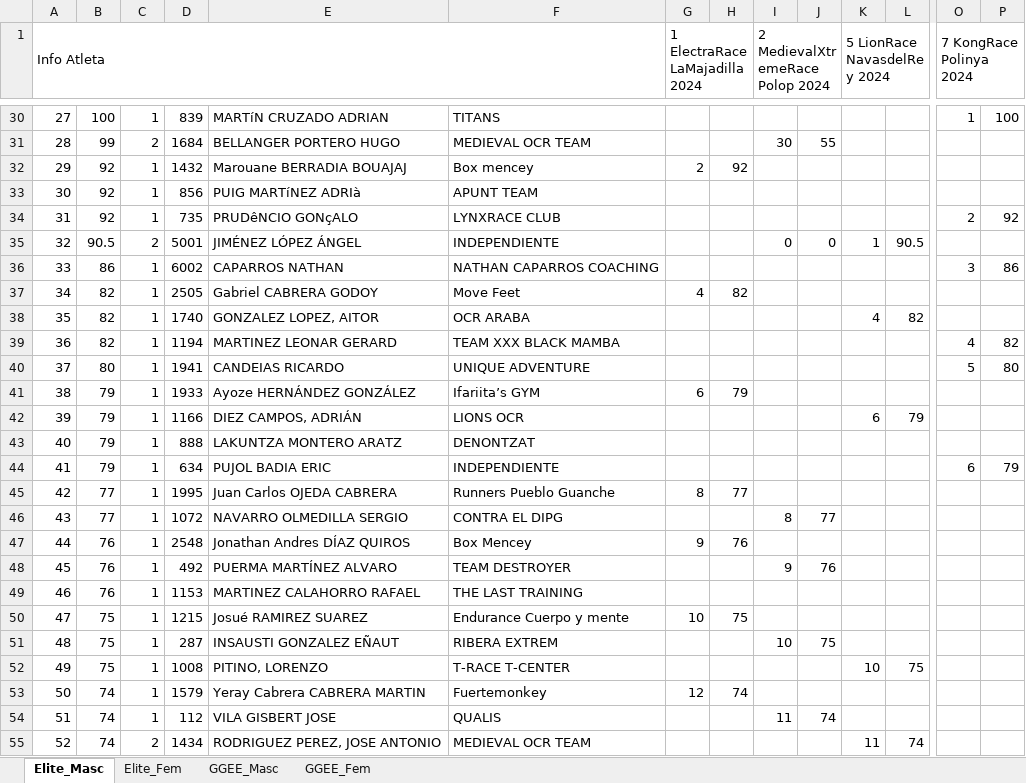
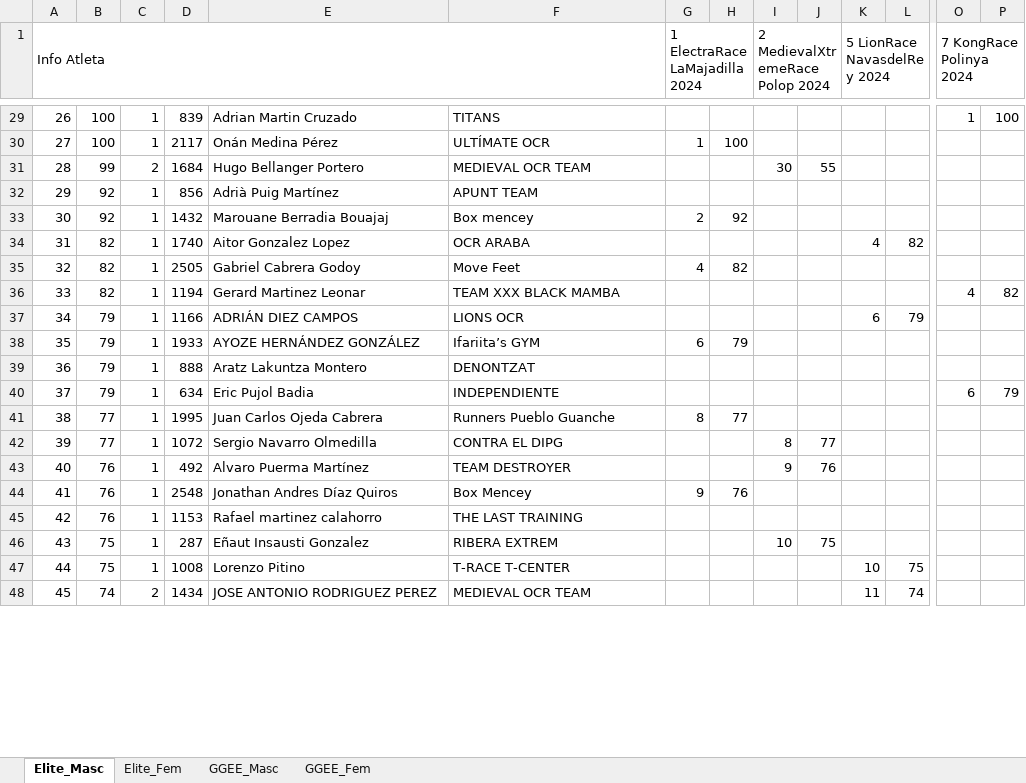
Before and after one commit to eduardo-jimenez/OCRA_Tools, an Excel workbook: RaceWebScraper/data/LigaOCRA.xlsx, sheet Elite_Masc, drawn as a sheet; only a part is shown, gaps mark what is left out; values as stored, in another font and other column widths than the file's, no cell formats; removed rows and columns are numbered as before the commit, all else as after; rows hold the shown columns only; the diff covers the shown part only; the diff names each change by its address in the sheet, - before the commit and + after, or states it on an @@ line.

Commit message:
Updated web scraper with the info from the list of athletes

```diff
--- a/RaceWebScraper/data/LigaOCRA.xlsx (sheet Elite_Masc)
+++ b/RaceWebScraper/data/LigaOCRA.xlsx (sheet Elite_Masc)
@@ column A (Info Atleta) renumbered between rows 29 and 103 @@
-E29: MARTíN CRUZADO ADRIAN
+E29: Adrian Martin Cruzado
+row 30: 27 | 100 | 1 | 2117 | Onán Medina Pérez | ULTÍMATE OCR | 1 | 100
-E31: BELLANGER PORTERO HUGO
+E31: Hugo Bellanger Portero
-row 32: 29 | 92 | 1 | 1432 | Marouane BERRADIA BOUAJAJ | Box mencey | 2 | 92
-E32: PUIG MARTíNEZ ADRIà
+E32: Adrià Puig Martínez
-row 34: 31 | 92 | 1 | 735 | PRUDêNCIO GONçALO | LYNXRACE CLUB |  |  |  |  |  |  | 2 | 92
-row 35: 32 | 90.5 | 2 | 5001 | JIMÉNEZ LÓPEZ ÁNGEL | INDEPENDIENTE |  |  | 0 | 0 | 1 | 90.5
-row 36: 33 | 86 | 1 | 6002 | CAPARROS NATHAN | NATHAN CAPARROS COACHING |  |  |  |  |  |  | 3 | 86
-row 37: 34 | 82 | 1 | 2505 | Gabriel CABRERA GODOY | Move Feet | 4 | 82
+row 33: 30 | 92 | 1 | 1432 | Marouane Berradia Bouajaj | Box mencey | 2 | 92
-E34: GONZALEZ LOPEZ, AITOR
+E34: Aitor Gonzalez Lopez
+row 35: 32 | 82 | 1 | 2505 | Gabriel Cabrera Godoy | Move Feet | 4 | 82
-E36: MARTINEZ LEONAR GERARD
+E36: Gerard Martinez Leonar
-row 40: 37 | 80 | 1 | 1941 | CANDEIAS RICARDO | UNIQUE ADVENTURE |  |  |  |  |  |  | 5 | 80
-row 41: 38 | 79 | 1 | 1933 | Ayoze HERNÁNDEZ GONZÁLEZ | Ifariita’s GYM | 6 | 79
-E37: DIEZ CAMPOS, ADRIÁN
+E37: ADRIÁN DIEZ CAMPOS
+row 38: 35 | 79 | 1 | 1933 | AYOZE HERNÁNDEZ GONZÁLEZ | Ifariita’s GYM | 6 | 79
-E39: LAKUNTZA MONTERO ARATZ
+E39: Aratz Lakuntza Montero
-E40: PUJOL BADIA ERIC
+E40: Eric Pujol Badia
-E41: Juan Carlos OJEDA CABRERA
+E41: Juan Carlos Ojeda Cabrera
-E42: NAVARRO OLMEDILLA SERGIO
+E42: Sergio Navarro Olmedilla
-row 47: 44 | 76 | 1 | 2548 | Jonathan Andres DÍAZ QUIROS | Box Mencey | 9 | 76
-E43: PUERMA MARTÍNEZ ALVARO
+E43: Alvaro Puerma Martínez
+row 44: 41 | 76 | 1 | 2548 | Jonathan Andres Díaz Quiros | Box Mencey | 9 | 76
-E45: MARTINEZ CALAHORRO RAFAEL
+E45: Rafael martinez calahorro
-row 50: 47 | 75 | 1 | 1215 | Josué RAMIREZ SUAREZ | Endurance Cuerpo y mente | 10 | 75
-E46: INSAUSTI GONZALEZ EÑAUT
+E46: Eñaut Insausti Gonzalez
-E47: PITINO, LORENZO
+E47: Lorenzo Pitino
-row 53: 50 | 74 | 1 | 1579 | Yeray Cabrera CABRERA MARTIN | Fuertemonkey | 12 | 74
-row 54: 51 | 74 | 1 | 112 | VILA GISBERT JOSE | QUALIS |  |  | 11 | 74
-E48: RODRIGUEZ PEREZ, JOSE ANTONIO
+E48: JOSE ANTONIO RODRIGUEZ PEREZ
```
Also changed, not shown: 19 added rows, 22 removed rows and 69 edited cells elsewhere in this sheet, sheet GGEE_Masc, sheet GGEE_Fem, sheet Elite_Fem, cell formats, 4 other files.
